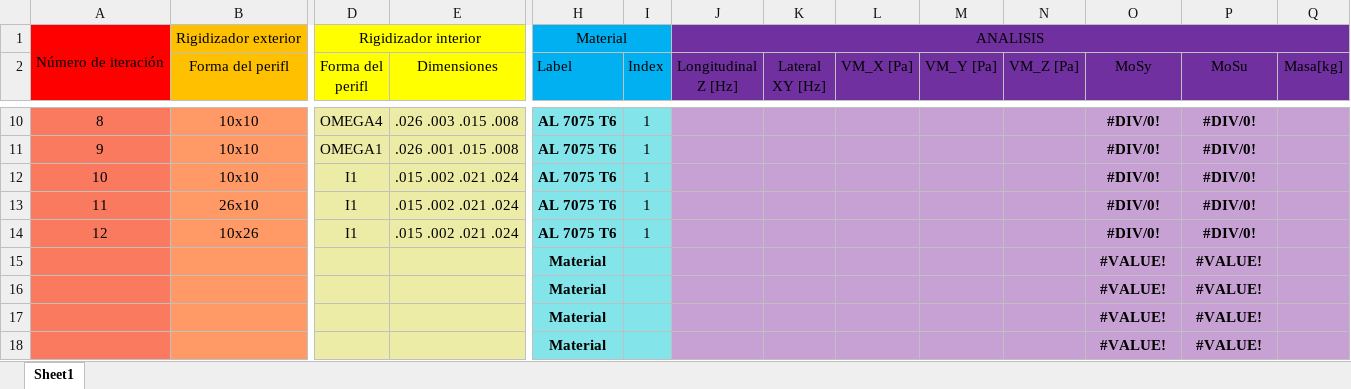
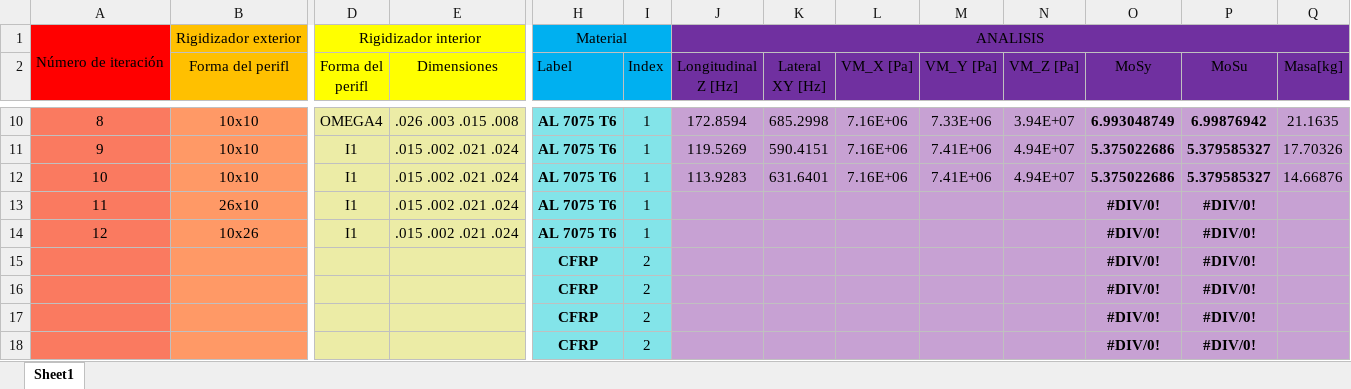
Before and after one commit to temisAP/Practica2_EUE, an Excel workbook: Bandeja_B/Bandeja_B.xlsx, sheet Sheet1, drawn as a sheet; only a part is shown, gaps mark what is left out; values as stored, in another font and other column widths than the file's, no borders; conditional formats not drawn; removed rows and columns are numbered as before the commit, all else as after; rows hold the shown columns only; the diff covers the shown part only; the diff names each change by its address in the sheet, - before the commit and + after, or states it on an @@ line.

```diff
--- a/Bandeja_B/Bandeja_B.xlsx (sheet Sheet1)
+++ b/Bandeja_B/Bandeja_B.xlsx (sheet Sheet1)
-J10 (Longitudinal Z [Hz]): (empty)
+J10 (Longitudinal Z [Hz]): 172.8594
-K10 (Lateral XY [Hz]): (empty)
+K10 (Lateral XY [Hz]): 685.2998
-L10:L12 (VM_X [Pa]): (empty)
+L10:L12 (VM_X [Pa]): 7.16E+06
-M10 (VM_Y [Pa]): (empty)
+M10 (VM_Y [Pa]): 7.33E+06
-N10 (VM_Z [Pa]): (empty)
+N10 (VM_Z [Pa]): 3.94E+07
-O10 (MoSy): #DIV/0!
+O10 (MoSy): 6.993048749
-P10 (MoSu): #DIV/0!
+P10 (MoSu): 6.99876942
-Q10 (Masa[kg]): (empty)
+Q10 (Masa[kg]): 21.1635
-D11 (Forma del perifl): OMEGA1
+D11 (Forma del perifl): I1
-E11 (Dimensiones): .026 .001 .015 .008
+E11 (Dimensiones): .015 .002 .021 .024
-J11 (Longitudinal Z [Hz]): (empty)
+J11 (Longitudinal Z [Hz]): 119.5269
-K11 (Lateral XY [Hz]): (empty)
+K11 (Lateral XY [Hz]): 590.4151
-M11:M12 (VM_Y [Pa]): (empty)
+M11:M12 (VM_Y [Pa]): 7.41E+06
-N11:N12 (VM_Z [Pa]): (empty)
+N11:N12 (VM_Z [Pa]): 4.94E+07
-O11:O12 (MoSy): #DIV/0!
+O11:O12 (MoSy): 5.375022686
-P11:P12 (MoSu): #DIV/0!
+P11:P12 (MoSu): 5.379585327
-Q11 (Masa[kg]): (empty)
+Q11 (Masa[kg]): 17.70326
-J12 (Longitudinal Z [Hz]): (empty)
+J12 (Longitudinal Z [Hz]): 113.9283
-K12 (Lateral XY [Hz]): (empty)
+K12 (Lateral XY [Hz]): 631.6401
-Q12 (Masa[kg]): (empty)
+Q12 (Masa[kg]): 14.66876
-row 15:  |  |  |  | Material |  |  |  |  |  |  | #VALUE! | #VALUE!
-row 16:  |  |  |  | Material |  |  |  |  |  |  | #VALUE! | #VALUE!
-row 17:  |  |  |  | Material |  |  |  |  |  |  | #VALUE! | #VALUE!
-row 18:  |  |  |  | Material |  |  |  |  |  |  | #VALUE! | #VALUE!
+row 15:  |  |  |  | CFRP | 2 |  |  |  |  |  | #DIV/0! | #DIV/0!
+row 16:  |  |  |  | CFRP | 2 |  |  |  |  |  | #DIV/0! | #DIV/0!
+row 17:  |  |  |  | CFRP | 2 |  |  |  |  |  | #DIV/0! | #DIV/0!
+row 18:  |  |  |  | CFRP | 2 |  |  |  |  |  | #DIV/0! | #DIV/0!
```
Also changed, not shown: 35 edited cells elsewhere in this sheet, 37 other files.
